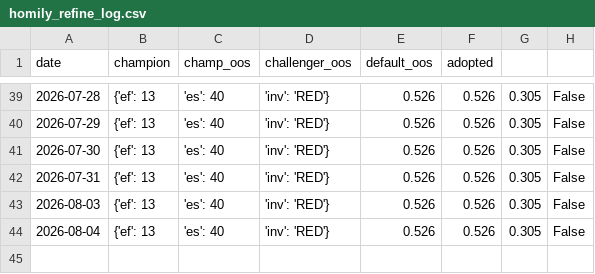
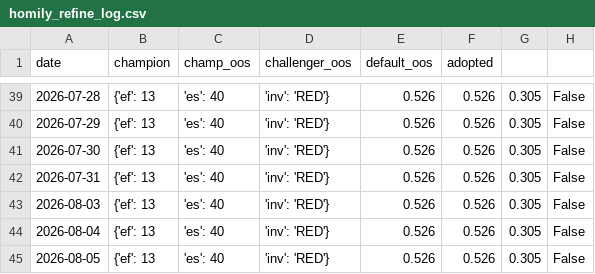
Before and after one commit to gaoyan198/homily-bot, a CSV file: homily_refine_log.csv, drawn as a sheet; only a part is shown, gaps mark what is left out; the diff names each change by its address in the sheet, - before the commit and + after, or states it on an @@ line.

```diff
--- a/homily_refine_log.csv
+++ b/homily_refine_log.csv
+row 45: 2026-08-05 | {'ef': 13 | 'es': 40 | 'inv': 'RED'} | 0.526 | 0.526 | 0.305 | False
```
Also changed, not shown: homily_refine_j.csv, 5 other files.
